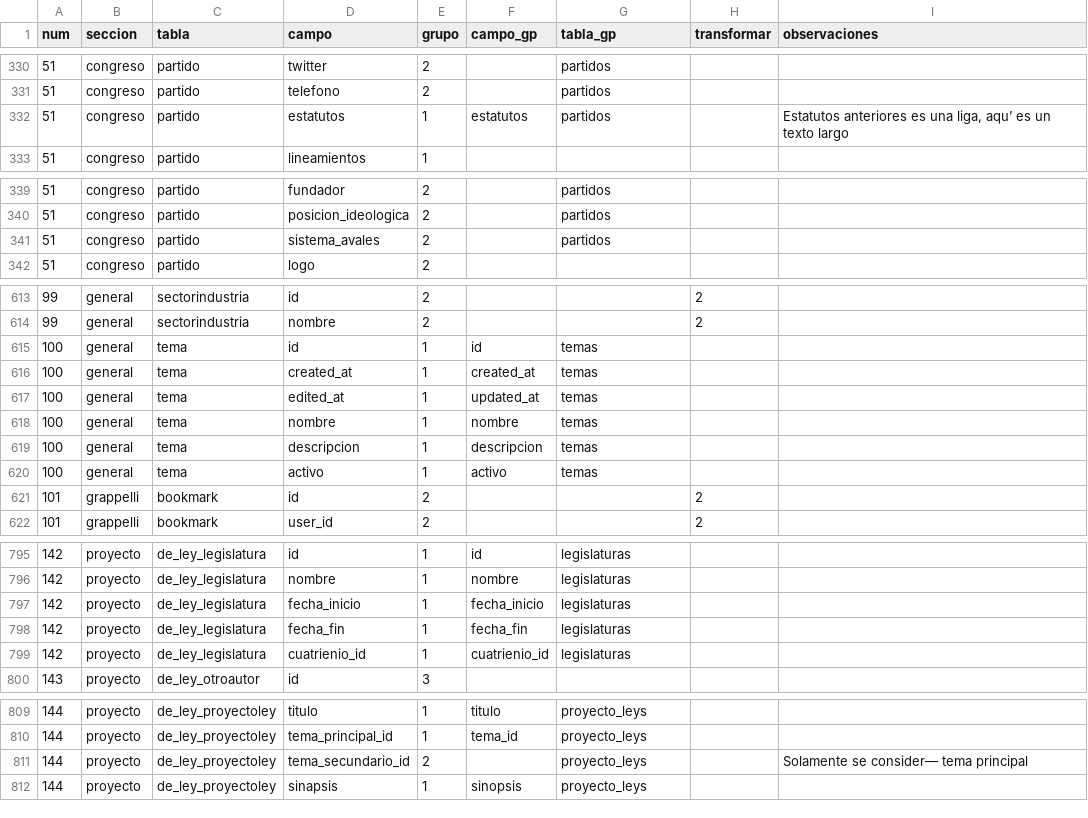
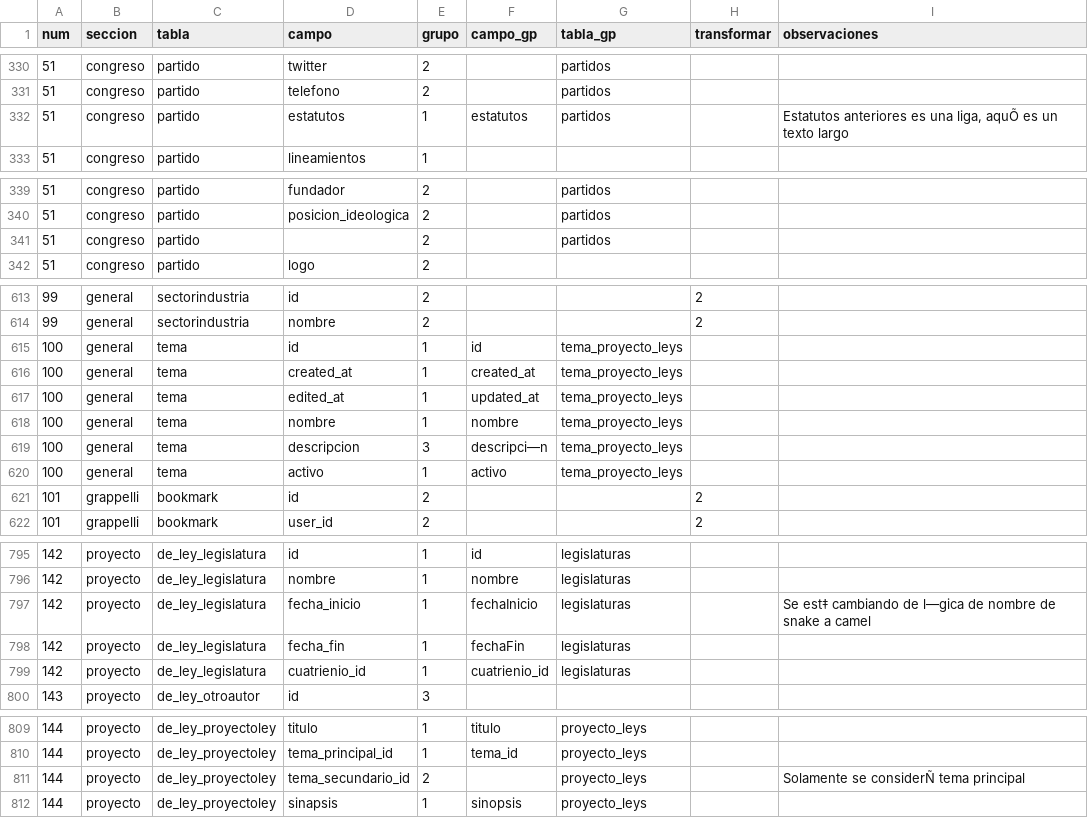
Before and after one commit to gorantesj/CongresoVisible, a CSV file: campos.csv, drawn as a sheet; only a part is shown, gaps mark what is left out.

```diff
--- a/campos.csv
+++ b/campos.csv
@@ -331,3 +331,3 @@ num,seccion,tabla,campo,grupo,campo_gp,tabla_gp,transformar,observaciones
 51,congreso,partido,telefono,2,,partidos,,
-51,congreso,partido,estatutos,1,estatutos,partidos,,"Estatutos anteriores es una liga, aqu’ es un texto largo"
+51,congreso,partido,estatutos,1,estatutos,partidos,,"Estatutos anteriores es una liga, aquÕ es un texto largo"
 51,congreso,partido,lineamientos,1,,,,
@@ -340,3 +340,3 @@ num,seccion,tabla,campo,grupo,campo_gp,tabla_gp,transformar,observaciones
 51,congreso,partido,posicion_ideologica,2,,partidos,,
-51,congreso,partido,sistema_avales,2,,partidos,,
+51,congreso,partido,,2,,partidos,,
 51,congreso,partido,logo,2,,,,
@@ -614,8 +614,8 @@ num,seccion,tabla,campo,grupo,campo_gp,tabla_gp,transformar,observaciones
 99,general,sectorindustria,nombre,2,,,2,
-100,general,tema,id,1,id,temas,,
-100,general,tema,created_at,1,created_at,temas,,
-100,general,tema,edited_at,1,updated_at,temas,,
-100,general,tema,nombre,1,nombre,temas,,
-100,general,tema,descripcion,1,descripcion,temas,,
-100,general,tema,activo,1,activo,temas,,
+100,general,tema,id,1,id,tema_proyecto_leys,,
+100,general,tema,created_at,1,created_at,tema_proyecto_leys,,
+100,general,tema,edited_at,1,updated_at,tema_proyecto_leys,,
+100,general,tema,nombre,1,nombre,tema_proyecto_leys,,
+100,general,tema,descripcion,3,descripci—n,tema_proyecto_leys,,
+100,general,tema,activo,1,activo,tema_proyecto_leys,,
 101,grappelli,bookmark,id,2,,,2,
@@ -796,4 +796,4 @@ num,seccion,tabla,campo,grupo,campo_gp,tabla_gp,transformar,observaciones
 142,proyecto,de_ley_legislatura,nombre,1,nombre,legislaturas,,
-142,proyecto,de_ley_legislatura,fecha_inicio,1,fecha_inicio,legislaturas,,
-142,proyecto,de_ley_legislatura,fecha_fin,1,fecha_fin,legislaturas,,
+142,proyecto,de_ley_legislatura,fecha_inicio,1,fechaInicio,legislaturas,,Se est‡ cambiando de l—gica de nombre de snake a camel
+142,proyecto,de_ley_legislatura,fecha_fin,1,fechaFin,legislaturas,,
 142,proyecto,de_ley_legislatura,cuatrienio_id,1,cuatrienio_id,legislaturas,,
@@ -810,3 +810,3 @@ num,seccion,tabla,campo,grupo,campo_gp,tabla_gp,transformar,observaciones
 144,proyecto,de_ley_proyectoley,tema_principal_id,1,tema_id,proyecto_leys,,
-144,proyecto,de_ley_proyectoley,tema_secundario_id,2,,proyecto_leys,,Solamente se consider— tema principal
+144,proyecto,de_ley_proyectoley,tema_secundario_id,2,,proyecto_leys,,Solamente se considerÑ tema principal
 144,proyecto,de_ley_proyectoley,sinapsis,1,sinopsis,proyecto_leys,,
```
Also changed, not shown: 2 other files.
